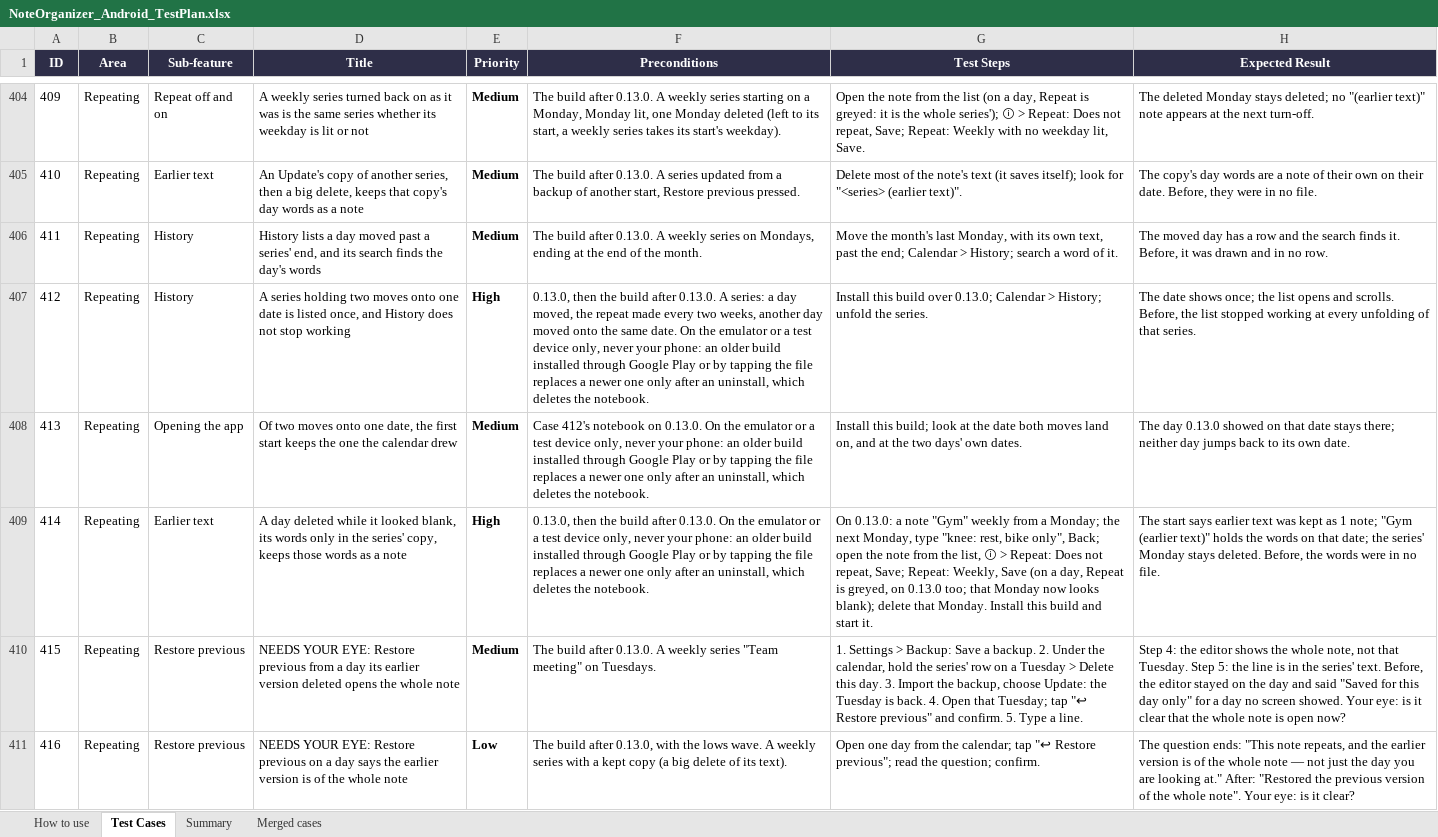
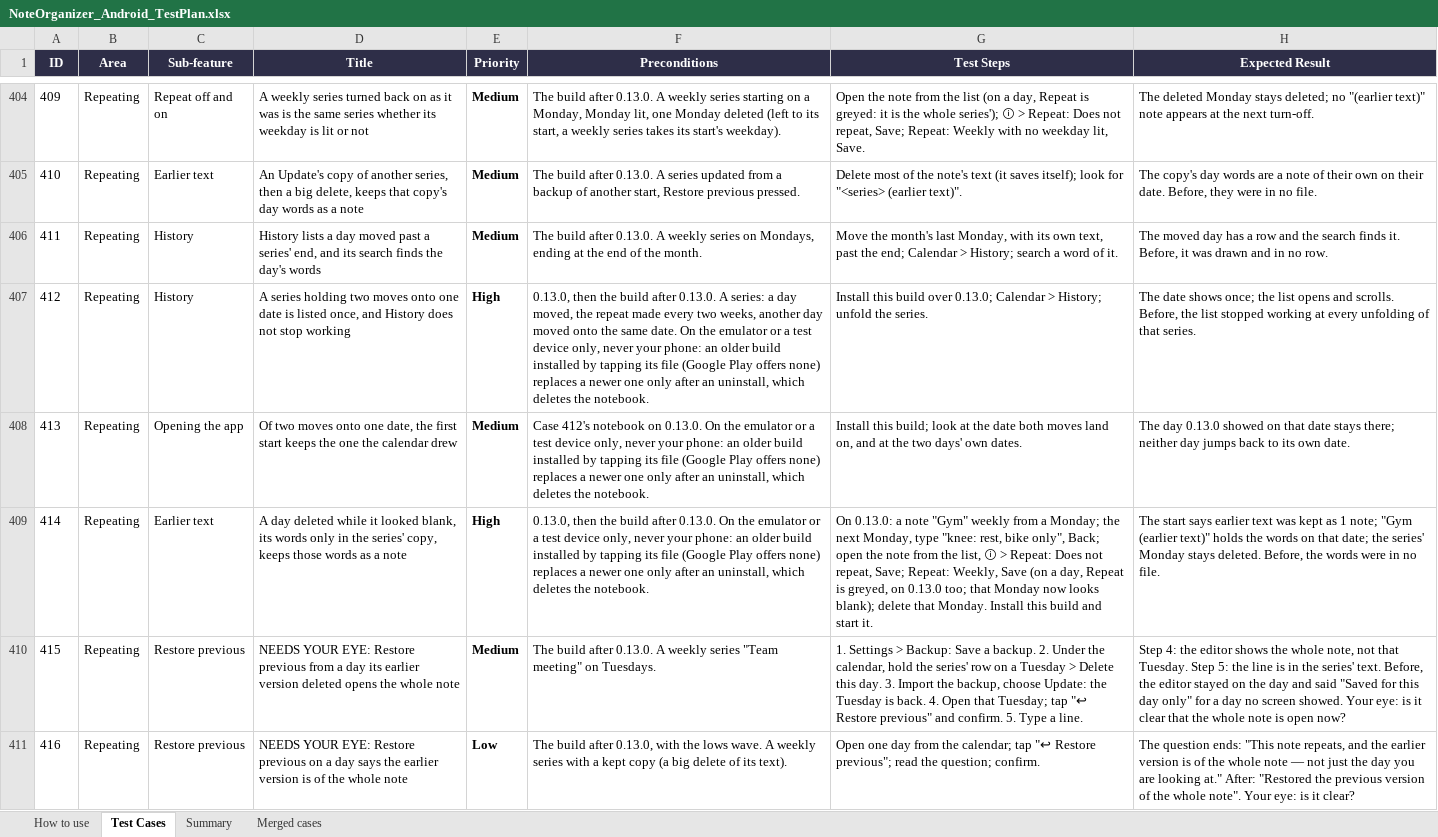
Before and after one commit to AlexandraMoldovan95/noteOrganizerForAndroid, an Excel workbook: qa/NoteOrganizer_Android_TestPlan.xlsx, sheet Test Cases, drawn as a sheet; only a part is shown, gaps mark what is left out; values as stored, in another font and other column widths than the file's, no borders; the diff covers the shown part only; the diff names each change by its address in the sheet, - before the commit and + after, or states it on an @@ line.

```diff
--- a/qa/NoteOrganizer_Android_TestPlan.xlsx (sheet Test Cases)
+++ b/qa/NoteOrganizer_Android_TestPlan.xlsx (sheet Test Cases)
-F407 (Preconditions): …build installed through Google Play or by tapping the file replaces a…
+F407 (Preconditions): …build installed by tapping its file (Google Play offers none) replaces a…
-F408 (Preconditions): …build installed through Google Play or by tapping the file replaces a…
+F408 (Preconditions): …build installed by tapping its file (Google Play offers none) replaces a…
-F409 (Preconditions): …build installed through Google Play or by tapping the file replaces a…
+F409 (Preconditions): …build installed by tapping its file (Google Play offers none) replaces a…
```
Also changed, not shown: 19 edited cells elsewhere in this sheet, 3 other files.
